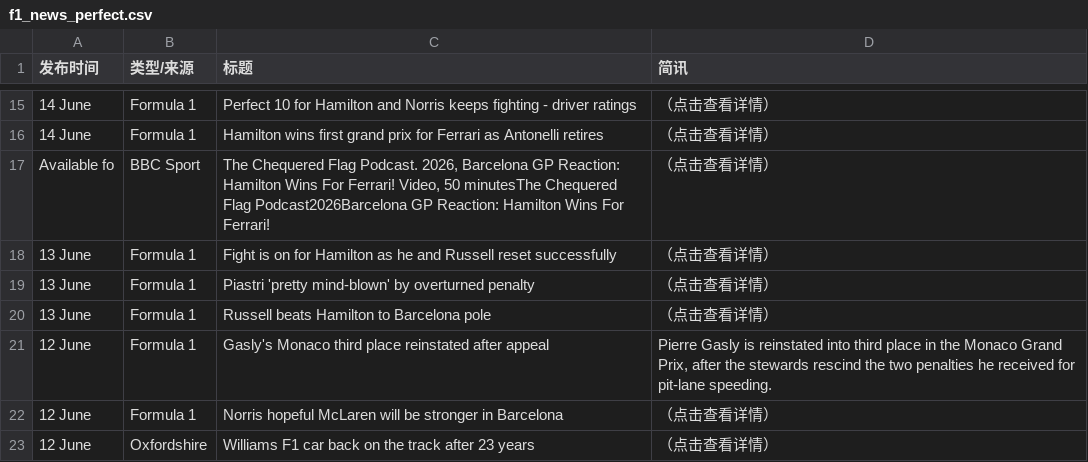
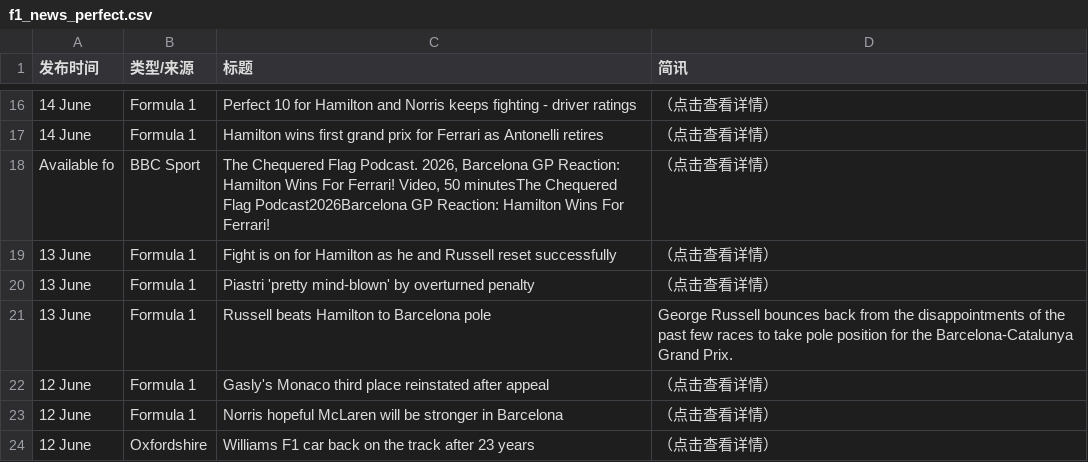
Before and after one commit to 202704948-design/bbc-f1-scraper, a CSV file: f1_news_perfect.csv, drawn as a sheet; only a part is shown, gaps mark what is left out; the diff covers the shown part only.

```diff
--- a/f1_news_perfect.csv
+++ b/f1_news_perfect.csv
@@ -19,4 +20,4 @@ Available fo,BBC Sport,"The Chequered Flag Podcast. 2026, Barcelona GP Reaction:
 13 June,Formula 1,Piastri 'pretty mind-blown' by overturned penalty,（点击查看详情）
-13 June,Formula 1,Russell beats Hamilton to Barcelona pole,（点击查看详情）
-12 June,Formula 1,Gasly's Monaco third place reinstated after appeal,"Pierre Gasly is reinstated into third place in the Monaco Grand Prix, after the stewards rescind the two penalties he received for pit-lane speeding."
+13 June,Formula 1,Russell beats Hamilton to Barcelona pole,George Russell bounces back from the disappointments of the past few races to take pole position for the Barcelona-Catalunya Grand Prix.
+12 June,Formula 1,Gasly's Monaco third place reinstated after appeal,（点击查看详情）
 12 June,Formula 1,Norris hopeful McLaren will be stronger in Barcelona,（点击查看详情）
```
Also changed, not shown: 3 added rows, 3 removed rows and 12 edited cells elsewhere in this file.
